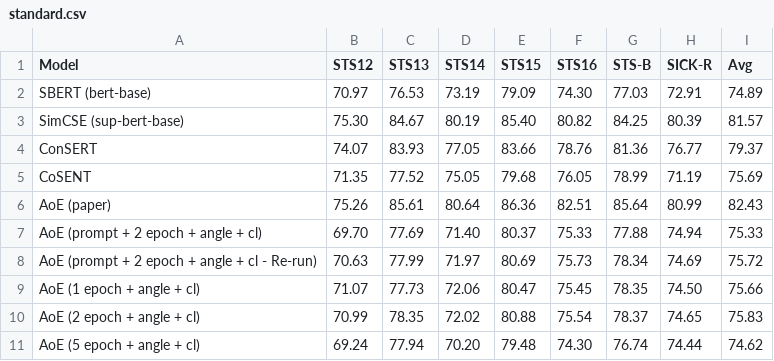
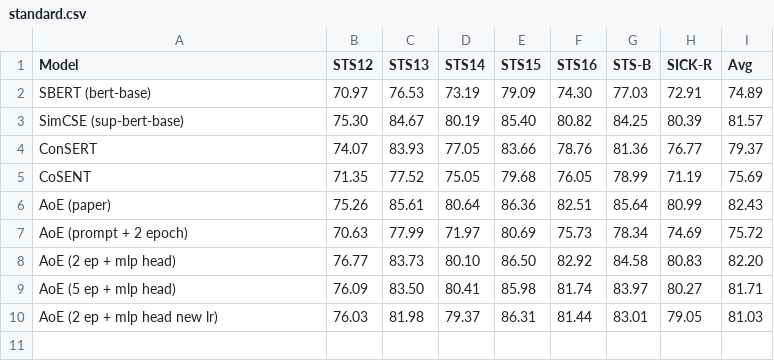
Before and after one commit to BITnene465/aoe-embedding-repro, a CSV file: experiment/standard.csv, drawn as a sheet.

```diff
--- a/experiment/standard.csv
+++ b/experiment/standard.csv
@@ -6,6 +6,5 @@ CoSENT,71.35,77.52,75.05,79.68,76.05,78.99,71.19,75.69
 AoE (paper),75.26,85.61,80.64,86.36,82.51,85.64,80.99,82.43
-AoE (prompt + 2 epoch + angle + cl),69.70,77.69,71.40,80.37,75.33,77.88,74.94,75.33
-AoE (prompt + 2 epoch + angle + cl - Re-run),70.63,77.99,71.97,80.69,75.73,78.34,74.69,75.72
-AoE (1 epoch + angle + cl),71.07,77.73,72.06,80.47,75.45,78.35,74.50,75.66
-AoE (2 epoch + angle + cl),70.99,78.35,72.02,80.88,75.54,78.37,74.65,75.83
-AoE (5 epoch + angle + cl),69.24,77.94,70.20,79.48,74.30,76.74,74.44,74.62
+AoE (prompt + 2 epoch),70.63,77.99,71.97,80.69,75.73,78.34,74.69,75.72
+AoE (2 ep + mlp head),76.77,83.73,80.10,86.50,82.92,84.58,80.83,82.20
+AoE (5 ep + mlp head),76.09,83.50,80.41,85.98,81.74,83.97,80.27,81.71
+AoE (2 ep + mlp head new lr),76.03,81.98,79.37,86.31,81.44,83.01,79.05,81.03
```
Also changed, not shown: 23 other files.
